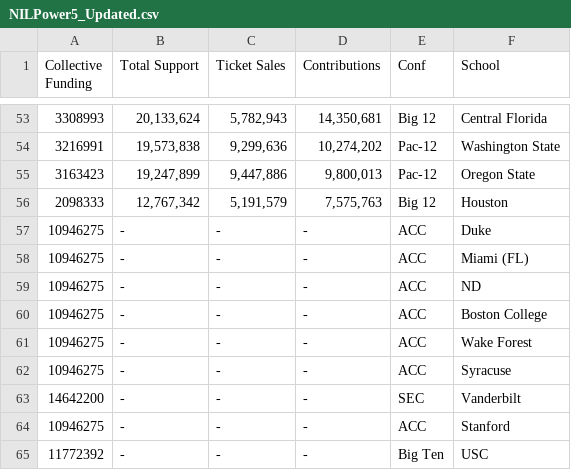
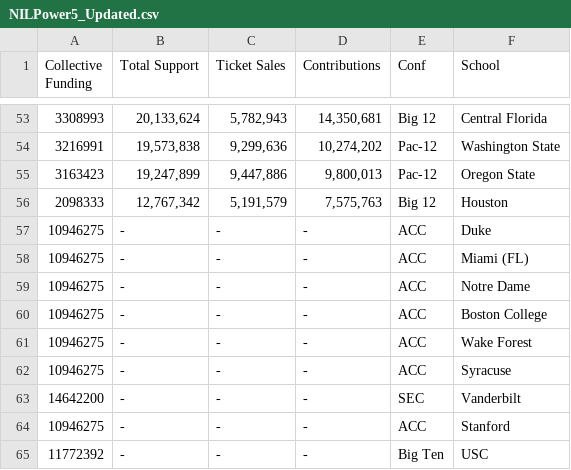
Before and after one commit to djtopshot13/HackUSU2025, a CSV file: CustomData/NILData/NILPower5_Updated.csv, drawn as a sheet; only a part is shown, gaps mark what is left out.

```diff
--- a/CustomData/NILData/NILPower5_Updated.csv
+++ b/CustomData/NILData/NILPower5_Updated.csv
@@ -58,3 +58,3 @@ Collective Funding,Total Support,Ticket Sales,Contributions,Conf,School
 10946275,-,-,-,ACC,Miami (FL)
-10946275,-,-,-,ACC,ND
+10946275,-,-,-,ACC,Notre Dame
 10946275,-,-,-,ACC,Boston College
```
Also changed, not shown: CustomData/NILData/NIL.csv, 2 other files.
